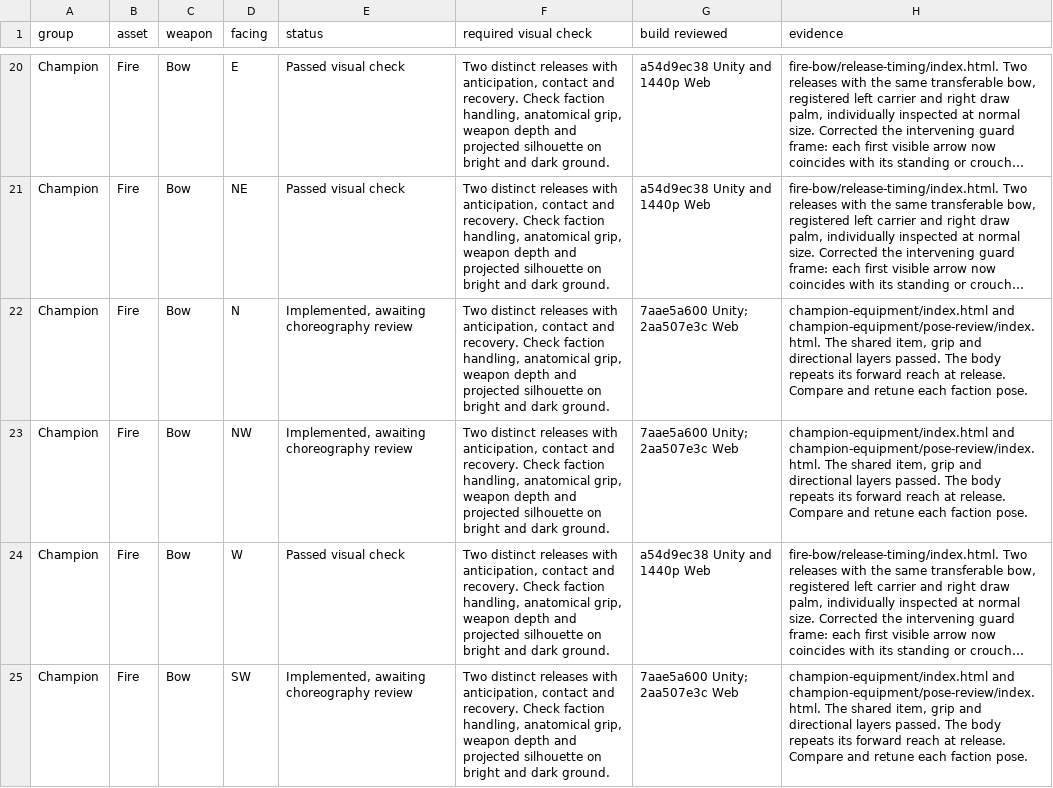
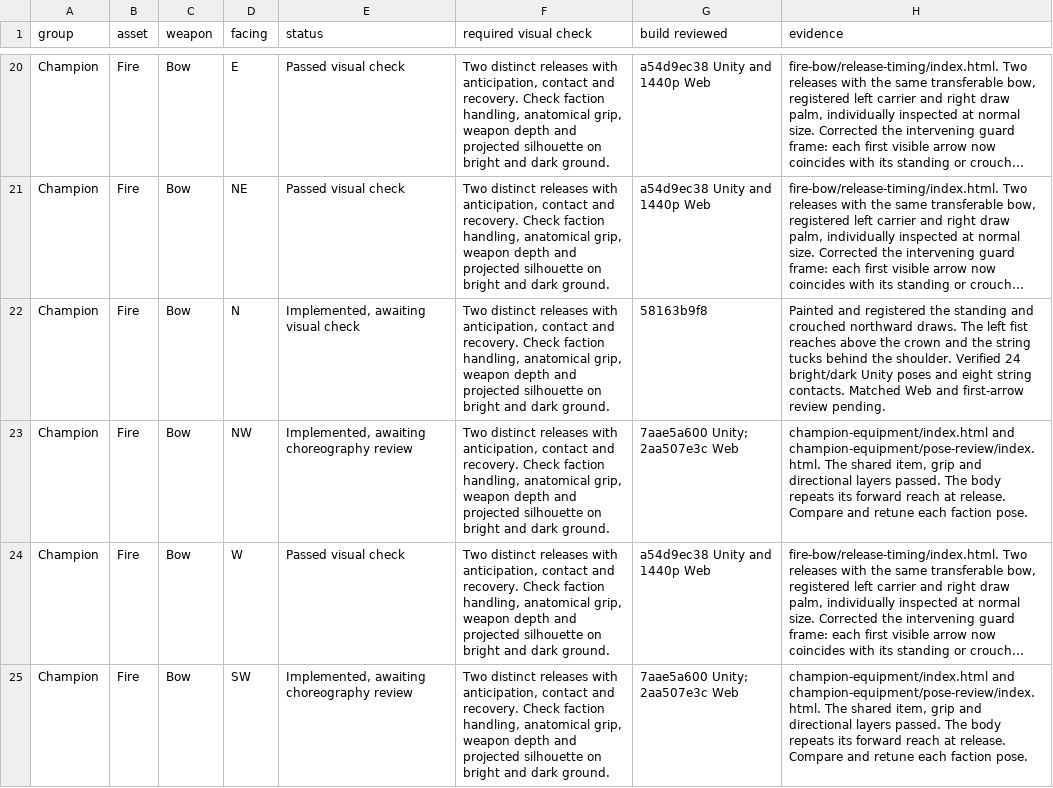
Before and after one commit to Nevanyte/RogueHalla, a CSV file: docs/art/STORM_INK_VISUAL_CHECKS.csv, drawn as a sheet; only a part is shown, gaps mark what is left out; long unchanged cells end in …; the diff names each change by its address in the sheet, - before the commit and + after, or states it on an @@ line.

Commit message:
Queue the north bow after its bright and dark native camera review

```diff
--- a/docs/art/STORM_INK_VISUAL_CHECKS.csv
+++ b/docs/art/STORM_INK_VISUAL_CHECKS.csv
-E22 (status): Implemented, awaiting choreography review
+E22 (status): Implemented, awaiting visual check
-G22 (build reviewed): 7aae5a600 Unity; 2aa507e3c Web
+G22 (build reviewed): 58163b9f8
-H22 (evidence): champion-equipment/index.html and champion-equipment/pose-review/index.html. The shared item, grip and directional layers passed. The body repeats its forward reach at release. Compare and retune each faction pose.
+H22 (evidence): Painted and registered the standing and crouched northward draws. The left fist reaches above the crown and the string tucks behind the shoulder. Verified 24 bright/dark Unity poses and eight string contacts. Matched Web and first-arrow review pending.
```
